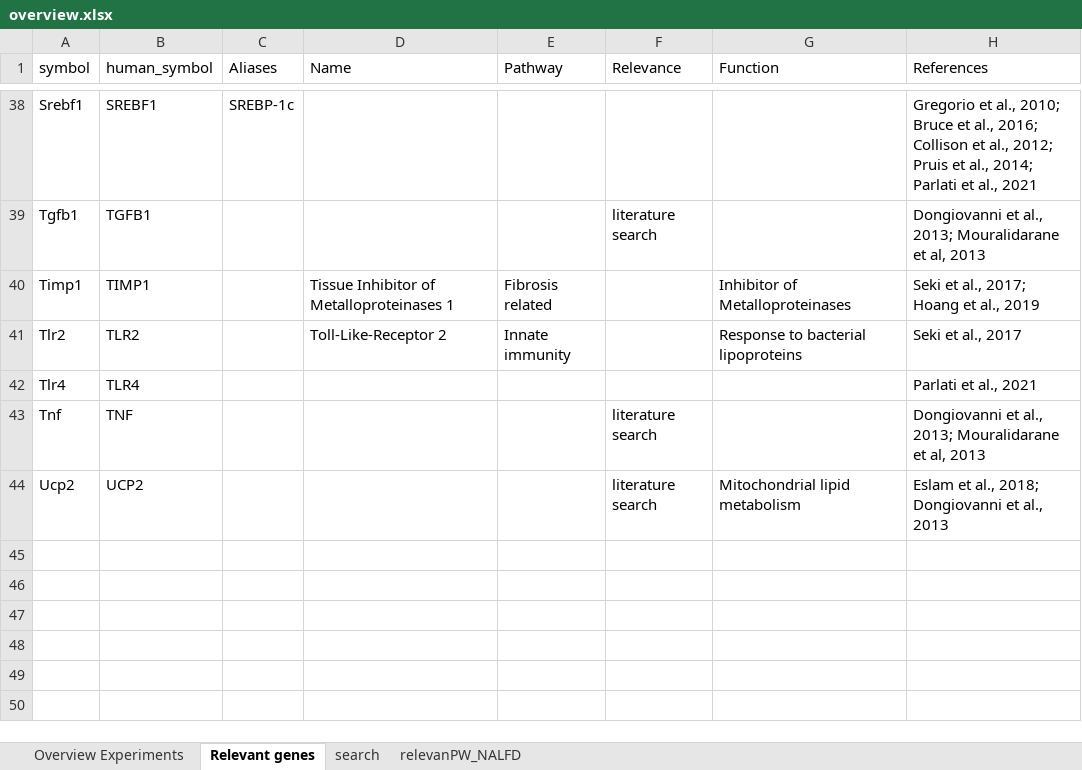
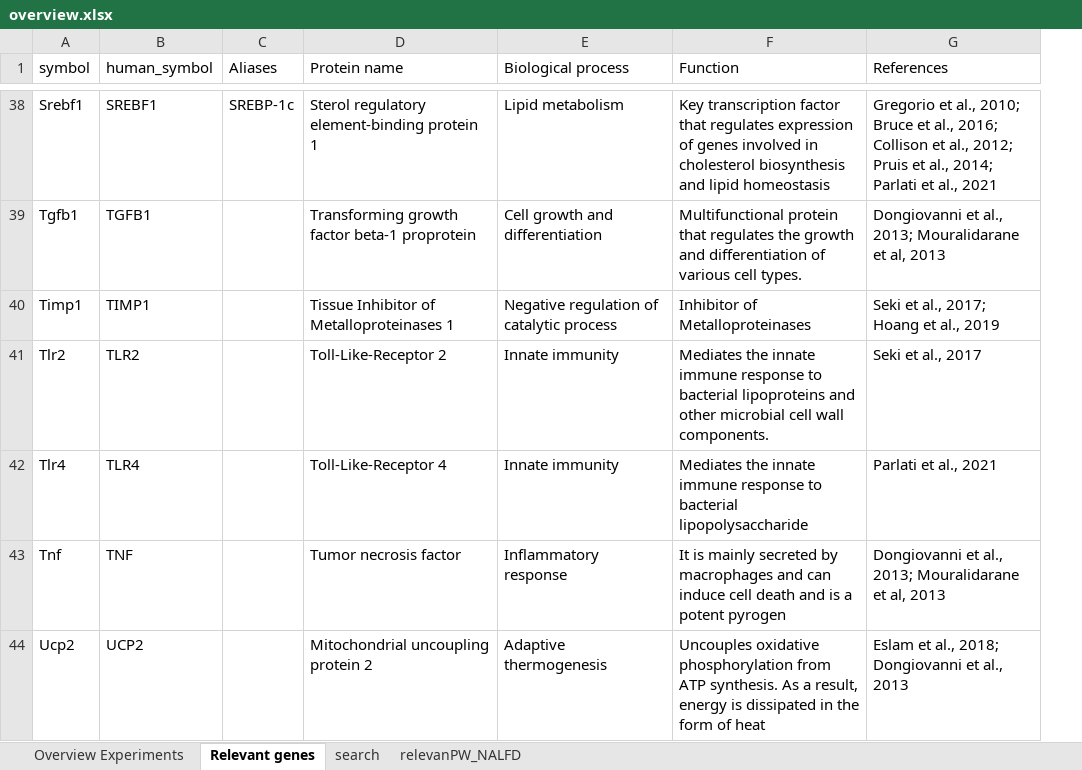
Before and after one commit to moecklib/IGA_maternalobesity, an Excel workbook: overview.xlsx, sheet Relevant genes, drawn as a sheet; only a part is shown, gaps mark what is left out; values as stored, in another font and other column widths than the file's, no borders; removed rows and columns are numbered as before the commit, all else as after; the diff covers the shown part only; the diff names each change by its address in the sheet, - before the commit and + after, or states it on an @@ line.

Commit message:
Completed empty fields for the overview file.

```diff
--- a/overview.xlsx (sheet Relevant genes)
+++ b/overview.xlsx (sheet Relevant genes)
-column E (Pathway), rows 40-41: Fibrosis related | Innate immunity
-column F (Relevance), rows 39-44: literature search |  |  |  | literature search | literature search
+column E (Biological process), rows 38-44: Lipid metabolism | Cell growth and differentiation | Negative regulation of catalytic process | Innate immunity | Innate immunity | Inflammatory response | Adaptive thermogenesis
-D1: Name
+D1: Protein name
-D38 (Protein name): (empty)
+D38 (Protein name): Sterol regulatory element-binding protein 1
-F38 (Function): (empty)
+F38 (Function): Key transcription factor that regulates expression of genes involved in cholesterol biosynthesis and lipid homeostasis
-D39 (Protein name): (empty)
+D39 (Protein name): Transforming growth factor beta-1 proprotein
-F39 (Function): (empty)
+F39 (Function): Multifunctional protein that regulates the growth and differentiation of various cell types.
-F41 (Function): Response to bacterial lipoproteins
+F41 (Function): Mediates the innate immune response to bacterial lipoproteins and other microbial cell wall components.
-D42 (Protein name): (empty)
+D42 (Protein name): Toll-Like-Receptor 4
-F42 (Function): (empty)
+F42 (Function): Mediates the innate immune response to bacterial lipopolysaccharide
-D43 (Protein name): (empty)
+D43 (Protein name): Tumor necrosis factor
-F43 (Function): (empty)
+F43 (Function): It is mainly secreted by macrophages and can induce cell death and is a potent pyrogen
-D44 (Protein name): (empty)
+D44 (Protein name): Mitochondrial uncoupling protein 2
-F44 (Function): Mitochondrial lipid metabolism
+F44 (Function): Uncouples oxidative phosphorylation from ATP synthesis. As a result, energy is dissipated in the form of heat
```
Also changed, not shown: 60 edited cells elsewhere in this sheet, sheet relevanPW_NALFD.
